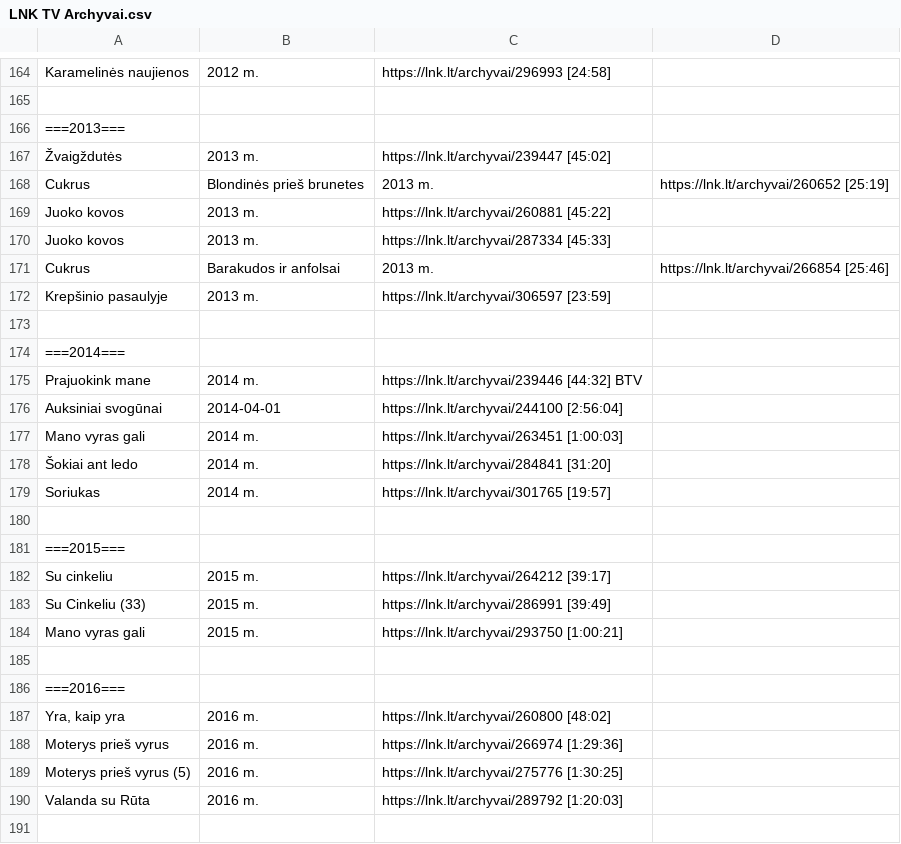
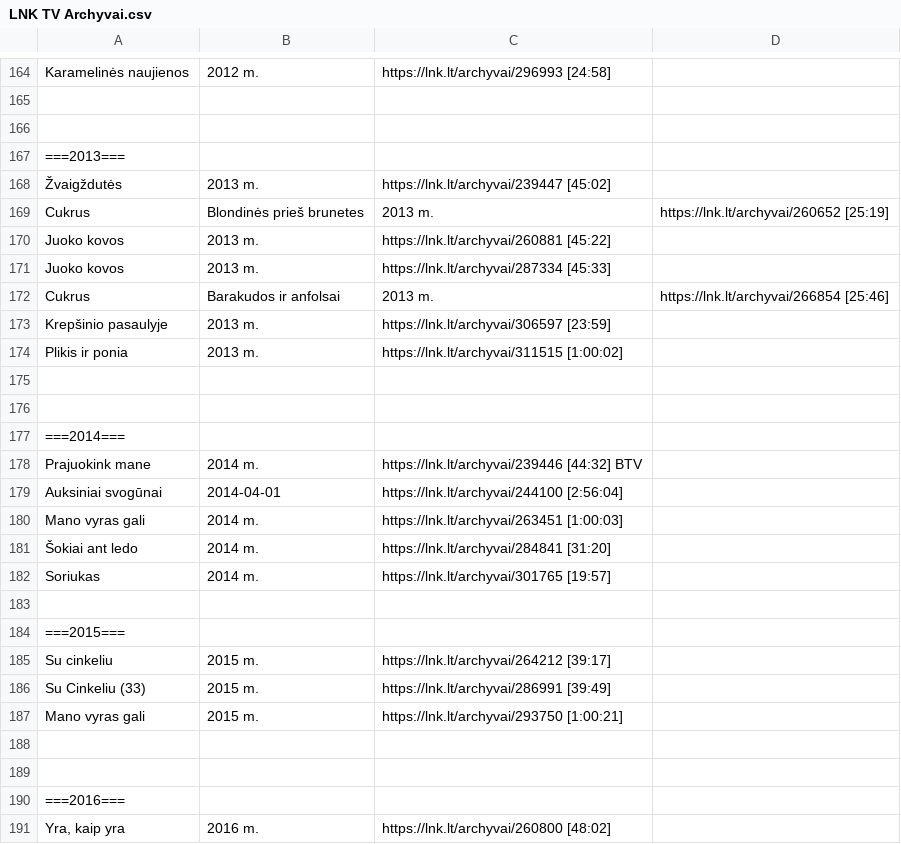
Before and after one commit to Zorklis/LT-TV, a CSV file: 2. LNK/LNK TV Archyvai.csv, drawn as a sheet; only a part is shown, gaps mark what is left out; the shorter side is filled out with more unchanged rows.

Commit message:
Plikis ir ponia | 2013 m. | https://lnk.lt/archyvai/311515 [1:00:02]

```diff
--- a/2. LNK/LNK TV Archyvai.csv
+++ b/2. LNK/LNK TV Archyvai.csv
@@ -165,2 +165,3 @@ Karamelinės naujienos | 2012 m. | https://lnk.lt/archyvai/296993 [24:58]
 
+
 ===2013===
@@ -172,2 +173,4 @@ Cukrus | Barakudos ir anfolsai | 2013 m. | https://lnk.lt/archyvai/266854 [25:46
 Krepšinio pasaulyje | 2013 m. | https://lnk.lt/archyvai/306597 [23:59]
+Plikis ir ponia | 2013 m. | https://lnk.lt/archyvai/311515 [1:00:02]
+
 
@@ -184,2 +187,3 @@ Su Cinkeliu (33) | 2015 m. | https://lnk.lt/archyvai/286991 [39:49]
 Mano vyras gali | 2015 m. | https://lnk.lt/archyvai/293750 [1:00:21]
+
 
```
